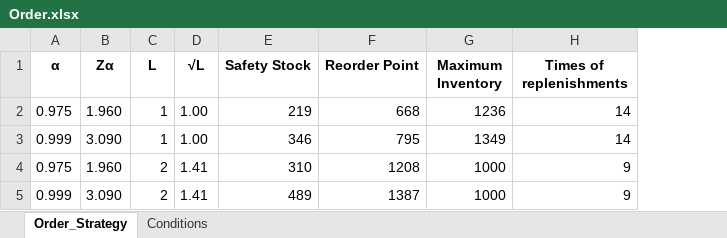
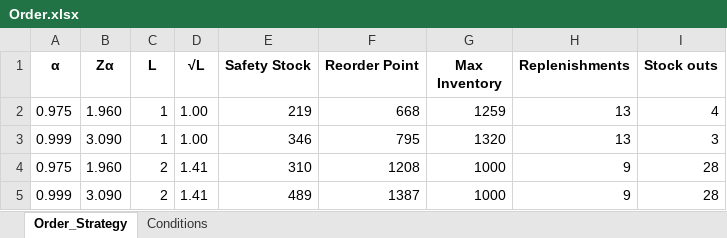
Before and after one commit to dipson94/Ordering-Strategy, an Excel workbook: Order.xlsx, sheet Order_Strategy, drawn as a sheet; values as stored, in another font and other column widths than the file's, no borders; the diff names each change by its address in the sheet, - before the commit and + after, or states it on an @@ line.

```diff
--- a/Order.xlsx (sheet Order_Strategy)
+++ b/Order.xlsx (sheet Order_Strategy)
+column I (Stock outs), rows 2-5: 4 | 3 | 28 | 28
-G1: Maximum Inventory
+G1: Max Inventory
-H1: Times of replenishments
+H1: Replenishments
-G2 (Max Inventory): 1236
+G2 (Max Inventory): 1259
-H2:H3 (Replenishments): 14
+H2:H3 (Replenishments): 13
-G3 (Max Inventory): 1349
+G3 (Max Inventory): 1320
```
Also changed, not shown: sheet Conditions, 5 other files.
